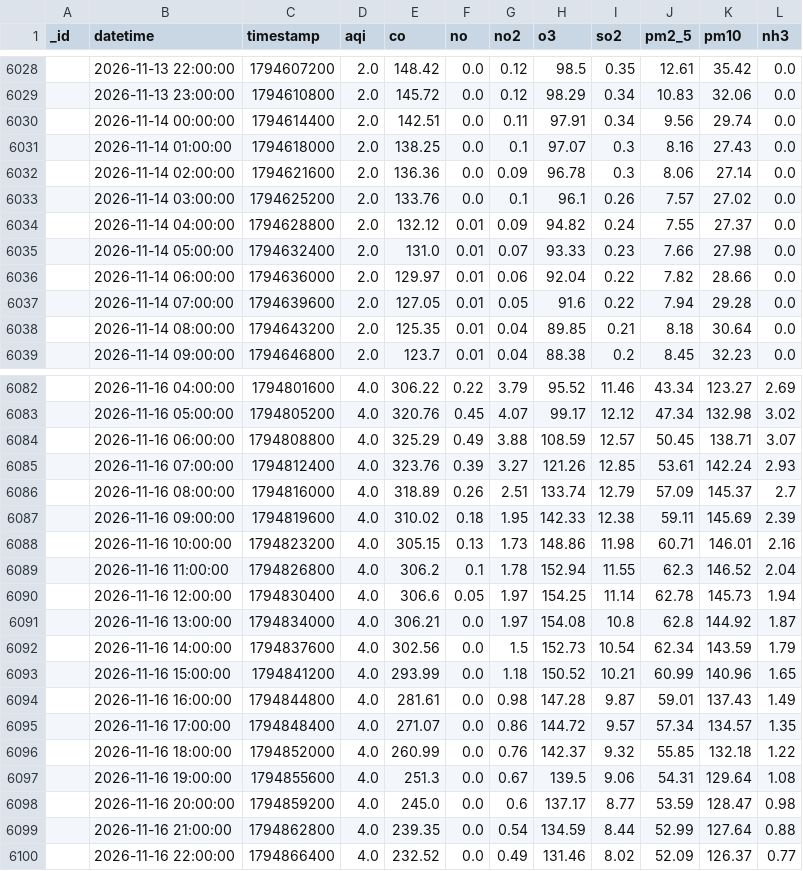
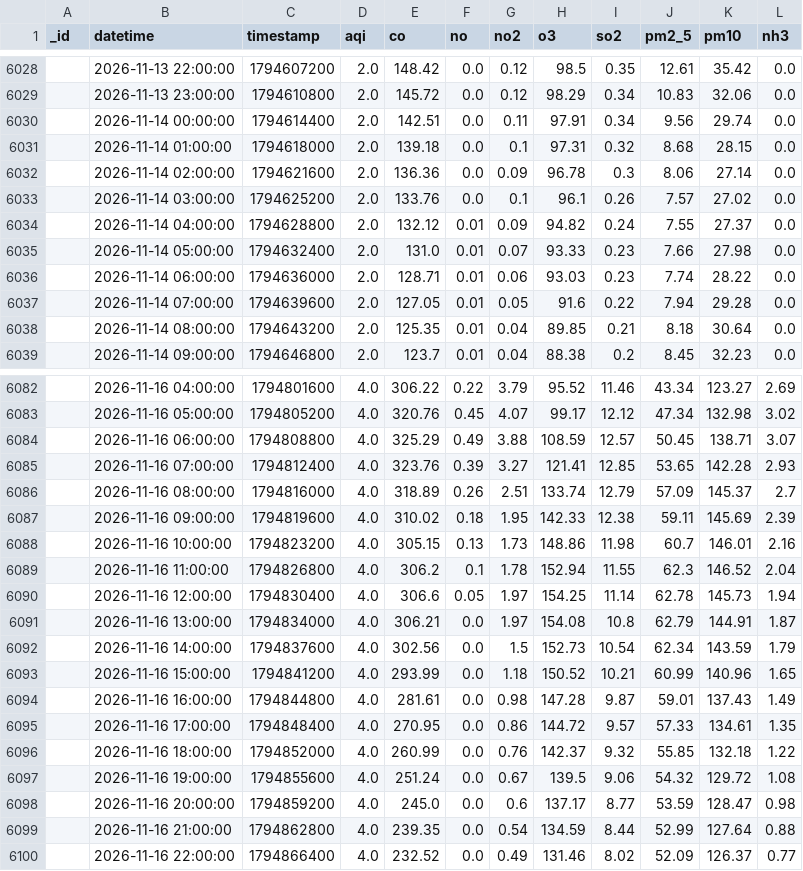
Before and after one commit to uzairharoon-dev/AQI-Predictor-End-to-End-ML-Pipeline-, a CSV file: data/aqi_data.csv, drawn as a sheet; only a part is shown, gaps mark what is left out; the diff covers the shown part only.

```diff
--- a/data/aqi_data.csv
+++ b/data/aqi_data.csv
@@ -6030,3 +6030,3 @@ _id,datetime,timestamp,aqi,co,no,no2,o3,so2,pm2_5,pm10,nh3
 ,2026-11-14 00:00:00,1794614400,2.0,142.51,0.0,0.11,97.91,0.34,9.56,29.74,0.0
-,2026-11-14 01:00:00,1794618000,2.0,138.25,0.0,0.1,97.07,0.3,8.16,27.43,0.0
+,2026-11-14 01:00:00,1794618000,2.0,139.18,0.0,0.1,97.31,0.32,8.68,28.15,0.0
 ,2026-11-14 02:00:00,1794621600,2.0,136.36,0.0,0.09,96.78,0.3,8.06,27.14,0.0
@@ -6035,3 +6035,3 @@ _id,datetime,timestamp,aqi,co,no,no2,o3,so2,pm2_5,pm10,nh3
 ,2026-11-14 05:00:00,1794632400,2.0,131.0,0.01,0.07,93.33,0.23,7.66,27.98,0.0
-,2026-11-14 06:00:00,1794636000,2.0,129.97,0.01,0.06,92.04,0.22,7.82,28.66,0.0
+,2026-11-14 06:00:00,1794636000,2.0,128.71,0.01,0.06,93.03,0.23,7.74,28.22,0.0
 ,2026-11-14 07:00:00,1794639600,2.0,127.05,0.01,0.05,91.6,0.22,7.94,29.28,0.0
@@ -6084,9 +6084,9 @@ _id,datetime,timestamp,aqi,co,no,no2,o3,so2,pm2_5,pm10,nh3
 ,2026-11-16 06:00:00,1794808800,4.0,325.29,0.49,3.88,108.59,12.57,50.45,138.71,3.07
-,2026-11-16 07:00:00,1794812400,4.0,323.76,0.39,3.27,121.26,12.85,53.61,142.24,2.93
+,2026-11-16 07:00:00,1794812400,4.0,323.76,0.39,3.27,121.41,12.85,53.65,142.28,2.93
 ,2026-11-16 08:00:00,1794816000,4.0,318.89,0.26,2.51,133.74,12.79,57.09,145.37,2.7
 ,2026-11-16 09:00:00,1794819600,4.0,310.02,0.18,1.95,142.33,12.38,59.11,145.69,2.39
-,2026-11-16 10:00:00,1794823200,4.0,305.15,0.13,1.73,148.86,11.98,60.71,146.01,2.16
+,2026-11-16 10:00:00,1794823200,4.0,305.15,0.13,1.73,148.86,11.98,60.7,146.01,2.16
 ,2026-11-16 11:00:00,1794826800,4.0,306.2,0.1,1.78,152.94,11.55,62.3,146.52,2.04
 ,2026-11-16 12:00:00,1794830400,4.0,306.6,0.05,1.97,154.25,11.14,62.78,145.73,1.94
-,2026-11-16 13:00:00,1794834000,4.0,306.21,0.0,1.97,154.08,10.8,62.8,144.92,1.87
+,2026-11-16 13:00:00,1794834000,4.0,306.21,0.0,1.97,154.08,10.8,62.79,144.91,1.87
 ,2026-11-16 14:00:00,1794837600,4.0,302.56,0.0,1.5,152.73,10.54,62.34,143.59,1.79
@@ -6094,5 +6094,5 @@ _id,datetime,timestamp,aqi,co,no,no2,o3,so2,pm2_5,pm10,nh3
 ,2026-11-16 16:00:00,1794844800,4.0,281.61,0.0,0.98,147.28,9.87,59.01,137.43,1.49
-,2026-11-16 17:00:00,1794848400,4.0,271.07,0.0,0.86,144.72,9.57,57.34,134.57,1.35
+,2026-11-16 17:00:00,1794848400,4.0,270.95,0.0,0.86,144.72,9.57,57.33,134.61,1.35
 ,2026-11-16 18:00:00,1794852000,4.0,260.99,0.0,0.76,142.37,9.32,55.85,132.18,1.22
-,2026-11-16 19:00:00,1794855600,4.0,251.3,0.0,0.67,139.5,9.06,54.31,129.64,1.08
+,2026-11-16 19:00:00,1794855600,4.0,251.24,0.0,0.67,139.5,9.06,54.32,129.72,1.08
 ,2026-11-16 20:00:00,1794859200,4.0,245.0,0.0,0.6,137.17,8.77,53.59,128.47,0.98
```
Also changed, not shown: 9 added rows, 4 removed rows and 12 edited cells elsewhere in this file, 1 other file.
